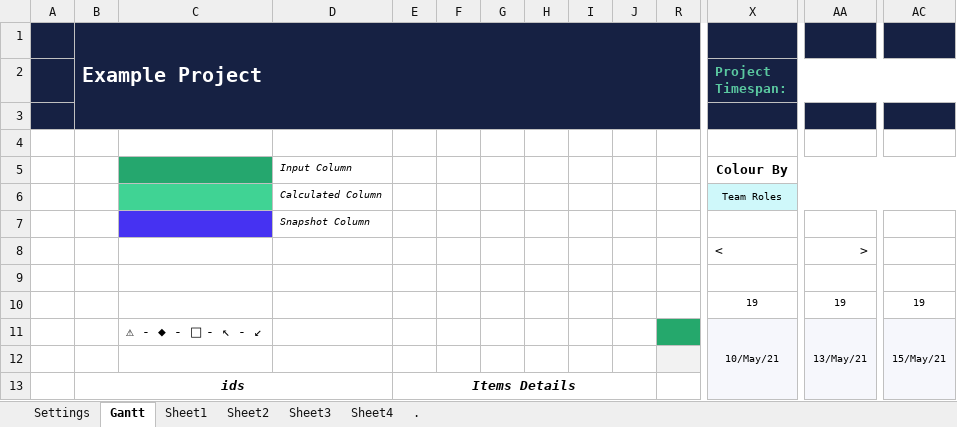
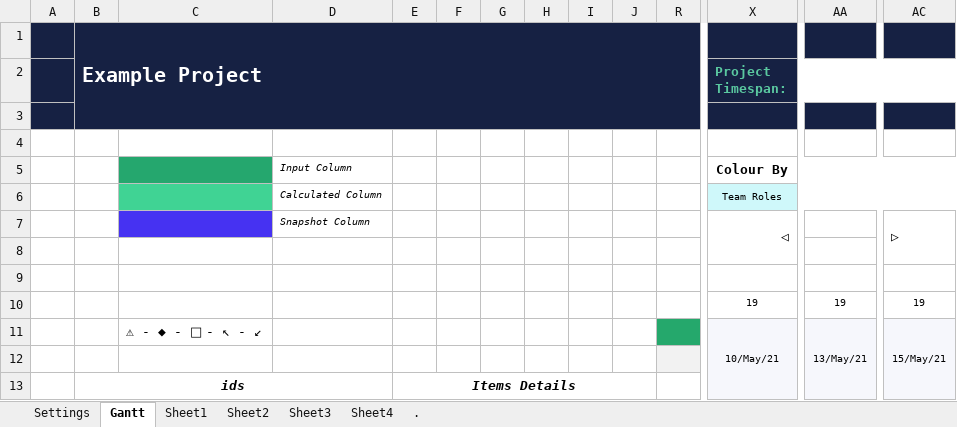
Before and after one commit to edward-0116/UltiExcelGantt, an Excel workbook: Ultimate Excel Gantt Chart 1 year.xlsx, sheet Gantt, drawn as a sheet; only a part is shown, gaps mark what is left out; values as stored, in another font and other column widths than the file's, no borders; charts and pictures and conditional formats not drawn; removed rows and columns are numbered as before the commit, all else as after; rows hold the shown columns only; the diff names each change by its address in the sheet, - before the commit and + after, or states it on an @@ line.

```diff
--- a/Ultimate Excel Gantt Chart 1 year.xlsx (sheet Gantt)
+++ b/Ultimate Excel Gantt Chart 1 year.xlsx (sheet Gantt)
-row 7:  |  |  | Snapshot Column
+row 7:  |  |  | Snapshot Column |  |  |  |  |  |  |  | ◁ |  | ▷
-row 8:  |  |  |  |  |  |  |  |  |  |  | < | >
+row 8: (empty)
```
Also changed, not shown: charts or pictures, Ultimate Excel Gantt Chart 5 days.xlsx, Ultimate Excel Gantt Chart 7 days.xlsx.
